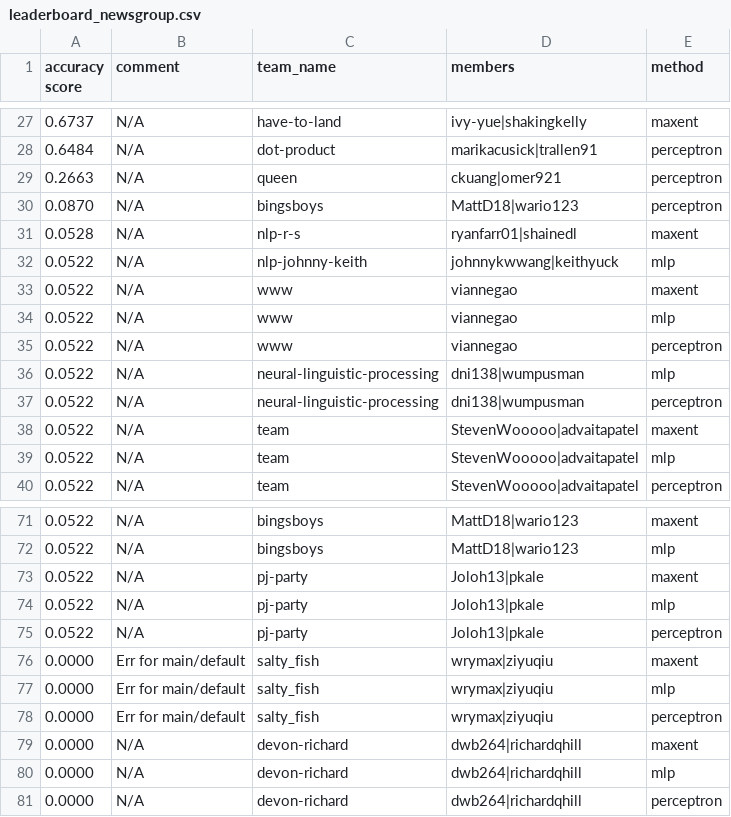
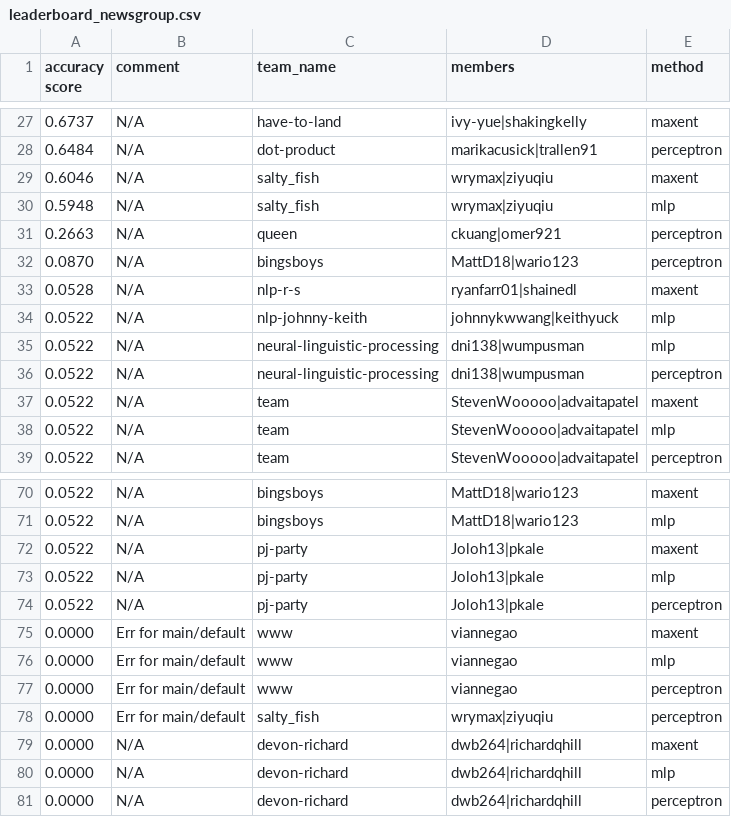
Before and after one commit to irenetung/assignment1, a CSV file: leaderboard/leaderboard_newsgroup.csv, drawn as a sheet; only a part is shown, gaps mark what is left out.

Commit message:
cron update

```diff
--- a/leaderboard/leaderboard_newsgroup.csv
+++ b/leaderboard/leaderboard_newsgroup.csv
@@ -28,2 +28,4 @@ accuracy score,comment,team_name,members,method
 0.6484,N/A,dot-product,marikacusick|trallen91,perceptron
+0.6046,N/A,salty_fish,wrymax|ziyuqiu,maxent
+0.5948,N/A,salty_fish,wrymax|ziyuqiu,mlp
 0.2663,N/A,queen,ckuang|omer921,perceptron
@@ -32,5 +34,2 @@ accuracy score,comment,team_name,members,method
 0.0522,N/A,nlp-johnny-keith,johnnykwwang|keithyuck,mlp
-0.0522,N/A,www,viannegao,maxent
-0.0522,N/A,www,viannegao,mlp
-0.0522,N/A,www,viannegao,perceptron
 0.0522,N/A,neural-linguistic-processing,dni138|wumpusman,mlp
@@ -75,4 +74,5 @@ accuracy score,comment,team_name,members,method
 0.0522,N/A,pj-party,Joloh13|pkale,perceptron
-0.0000,Err for main/default,salty_fish,wrymax|ziyuqiu,maxent
-0.0000,Err for main/default,salty_fish,wrymax|ziyuqiu,mlp
+0.0000,Err for main/default,www,viannegao,maxent
+0.0000,Err for main/default,www,viannegao,mlp
+0.0000,Err for main/default,www,viannegao,perceptron
 0.0000,Err for main/default,salty_fish,wrymax|ziyuqiu,perceptron
```
